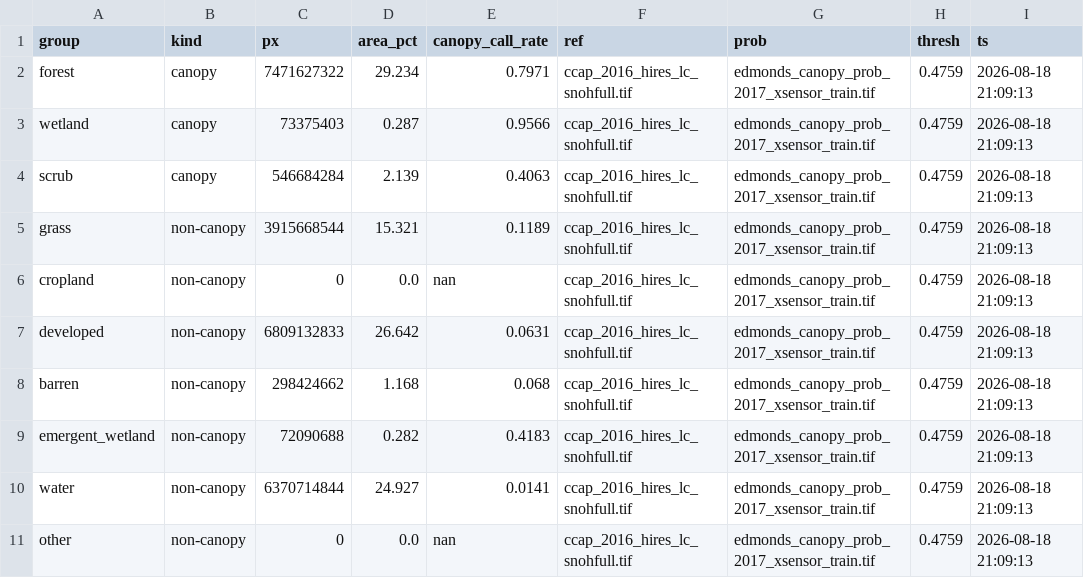
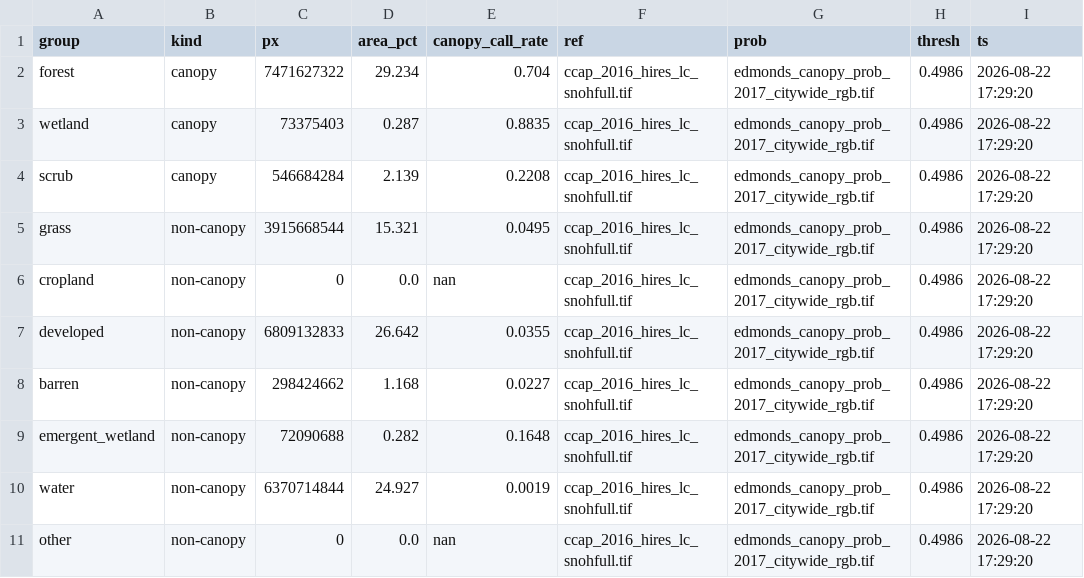
Before and after one commit to Kameron-Eck/edmonds-treedata, a CSV file: phase4/qc/qc_indep_surfaces_2017.csv, drawn as a sheet.

```diff
--- a/phase4/qc/qc_indep_surfaces_2017.csv
+++ b/phase4/qc/qc_indep_surfaces_2017.csv
@@ -1,11 +1,11 @@
 group,kind,px,area_pct,canopy_call_rate,ref,prob,thresh,ts
-forest,canopy,7471627322,29.234,0.7971,ccap_2016_hires_lc_snohfull.tif,edmonds_canopy_prob_2017_xsensor_train.tif,0.4759,2026-08-18 21:09:13
-wetland,canopy,73375403,0.287,0.9566,ccap_2016_hires_lc_snohfull.tif,edmonds_canopy_prob_2017_xsensor_train.tif,0.4759,2026-08-18 21:09:13
-scrub,canopy,546684284,2.139,0.4063,ccap_2016_hires_lc_snohfull.tif,edmonds_canopy_prob_2017_xsensor_train.tif,0.4759,2026-08-18 21:09:13
-grass,non-canopy,3915668544,15.321,0.1189,ccap_2016_hires_lc_snohfull.tif,edmonds_canopy_prob_2017_xsensor_train.tif,0.4759,2026-08-18 21:09:13
-cropland,non-canopy,0,0.0,nan,ccap_2016_hires_lc_snohfull.tif,edmonds_canopy_prob_2017_xsensor_train.tif,0.4759,2026-08-18 21:09:13
-developed,non-canopy,6809132833,26.642,0.0631,ccap_2016_hires_lc_snohfull.tif,edmonds_canopy_prob_2017_xsensor_train.tif,0.4759,2026-08-18 21:09:13
-barren,non-canopy,298424662,1.168,0.068,ccap_2016_hires_lc_snohfull.tif,edmonds_canopy_prob_2017_xsensor_train.tif,0.4759,2026-08-18 21:09:13
-emergent_wetland,non-canopy,72090688,0.282,0.4183,ccap_2016_hires_lc_snohfull.tif,edmonds_canopy_prob_2017_xsensor_train.tif,0.4759,2026-08-18 21:09:13
-water,non-canopy,6370714844,24.927,0.0141,ccap_2016_hires_lc_snohfull.tif,edmonds_canopy_prob_2017_xsensor_train.tif,0.4759,2026-08-18 21:09:13
-other,non-canopy,0,0.0,nan,ccap_2016_hires_lc_snohfull.tif,edmonds_canopy_prob_2017_xsensor_train.tif,0.4759,2026-08-18 21:09:13
+forest,canopy,7471627322,29.234,0.704,ccap_2016_hires_lc_snohfull.tif,edmonds_canopy_prob_2017_citywide_rgb.tif,0.4986,2026-08-22 17:29:20
+wetland,canopy,73375403,0.287,0.8835,ccap_2016_hires_lc_snohfull.tif,edmonds_canopy_prob_2017_citywide_rgb.tif,0.4986,2026-08-22 17:29:20
+scrub,canopy,546684284,2.139,0.2208,ccap_2016_hires_lc_snohfull.tif,edmonds_canopy_prob_2017_citywide_rgb.tif,0.4986,2026-08-22 17:29:20
+grass,non-canopy,3915668544,15.321,0.0495,ccap_2016_hires_lc_snohfull.tif,edmonds_canopy_prob_2017_citywide_rgb.tif,0.4986,2026-08-22 17:29:20
+cropland,non-canopy,0,0.0,nan,ccap_2016_hires_lc_snohfull.tif,edmonds_canopy_prob_2017_citywide_rgb.tif,0.4986,2026-08-22 17:29:20
+developed,non-canopy,6809132833,26.642,0.0355,ccap_2016_hires_lc_snohfull.tif,edmonds_canopy_prob_2017_citywide_rgb.tif,0.4986,2026-08-22 17:29:20
+barren,non-canopy,298424662,1.168,0.0227,ccap_2016_hires_lc_snohfull.tif,edmonds_canopy_prob_2017_citywide_rgb.tif,0.4986,2026-08-22 17:29:20
+emergent_wetland,non-canopy,72090688,0.282,0.1648,ccap_2016_hires_lc_snohfull.tif,edmonds_canopy_prob_2017_citywide_rgb.tif,0.4986,2026-08-22 17:29:20
+water,non-canopy,6370714844,24.927,0.0019,ccap_2016_hires_lc_snohfull.tif,edmonds_canopy_prob_2017_citywide_rgb.tif,0.4986,2026-08-22 17:29:20
+other,non-canopy,0,0.0,nan,ccap_2016_hires_lc_snohfull.tif,edmonds_canopy_prob_2017_citywide_rgb.tif,0.4986,2026-08-22 17:29:20
```
Also changed, not shown: Scripts/run_registry.csv, phase4/qc/qc_indep_report.csv, 22 other files.
